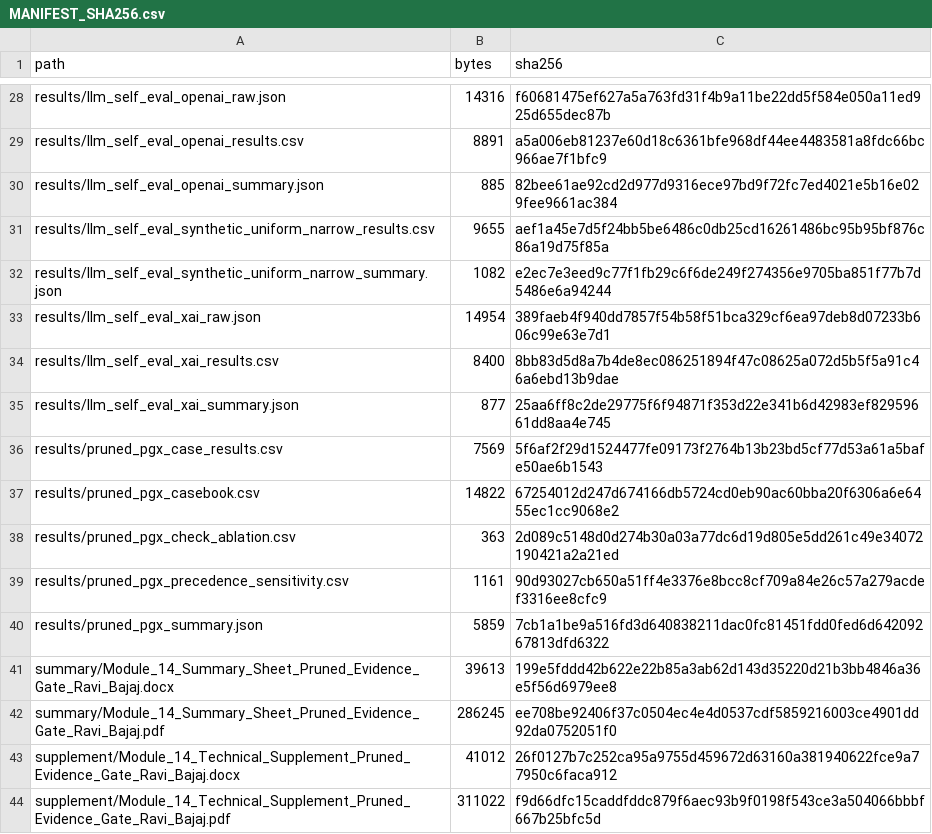
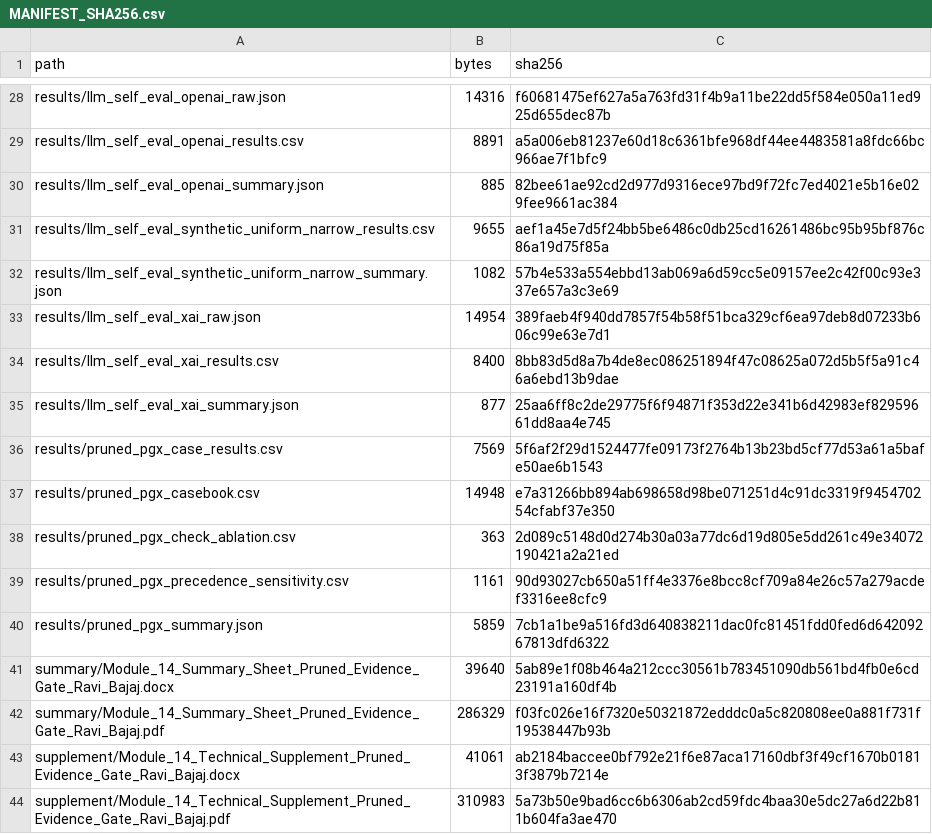
Before and after one commit to rbajaj5/evidence-gated-pgx-llm-alerts, a CSV file: MANIFEST_SHA256.csv, drawn as a sheet; only a part is shown, gaps mark what is left out; the diff covers the shown part only.

```diff
--- a/MANIFEST_SHA256.csv
+++ b/MANIFEST_SHA256.csv
@@ -31,3 +31,3 @@ results/llm_self_eval_openai_summary.json,885,82bee61ae92cd2d977d9316ece97bd9f72
 results/llm_self_eval_synthetic_uniform_narrow_results.csv,9655,aef1a45e7d5f24bb5be6486c0db25cd16261486bc95b95bf876c86a19d75f85a
-results/llm_self_eval_synthetic_uniform_narrow_summary.json,1082,e2ec7e3eed9c77f1fb29c6f6de249f274356e9705ba851f77b7d5486e6a94244
+results/llm_self_eval_synthetic_uniform_narrow_summary.json,1082,57b4e533a554ebbd13ab069a6d59cc5e09157ee2c42f00c93e337e657a3c3e69
 results/llm_self_eval_xai_raw.json,14954,389faeb4f940dd7857f54b58f51bca329cf6ea97deb8d07233b606c99e63e7d1
@@ -36,3 +36,3 @@ results/llm_self_eval_xai_summary.json,877,25aa6ff8c2de29775f6f94871f353d22e341b
 results/pruned_pgx_case_results.csv,7569,5f6af2f29d1524477fe09173f2764b13b23bd5cf77d53a61a5bafe50ae6b1543
-results/pruned_pgx_casebook.csv,14822,67254012d247d674166db5724cd0eb90ac60bba20f6306a6e6455ec1cc9068e2
+results/pruned_pgx_casebook.csv,14948,e7a31266bb894ab698658d98be071251d4c91dc3319f945470254cfabf37e350
 results/pruned_pgx_check_ablation.csv,363,2d089c5148d0d274b30a03a77dc6d19d805e5dd261c49e34072190421a2a21ed
@@ -40,5 +40,5 @@ results/pruned_pgx_precedence_sensitivity.csv,1161,90d93027cb650a51ff4e3376e8bcc
 results/pruned_pgx_summary.json,5859,7cb1a1be9a516fd3d640838211dac0fc81451fdd0fed6d64209267813dfd6322
-summary/Module_14_Summary_Sheet_Pruned_Evidence_Gate_Ravi_Bajaj.docx,39613,199e5fddd42b622e22b85a3ab62d143d35220d21b3bb4846a36e5f56d6979ee8
-summary/Module_14_Summary_Sheet_Pruned_Evidence_Gate_Ravi_Bajaj.pdf,286245,ee708be92406f37c0504ec4e4d0537cdf5859216003ce4901dd92da0752051f0
-supplement/Module_14_Technical_Supplement_Pruned_Evidence_Gate_Ravi_Bajaj.docx,41012,26f0127b7c252ca95a9755d459672d63160a381940622fce9a77950c6faca912
-supplement/Module_14_Technical_Supplement_Pruned_Evidence_Gate_Ravi_Bajaj.pdf,311022,f9d66dfc15caddfddc879f6aec93b9f0198f543ce3a504066bbbf667b25bfc5d
+summary/Module_14_Summary_Sheet_Pruned_Evidence_Gate_Ravi_Bajaj.docx,39640,5ab89e1f08b464a212ccc30561b783451090db561bd4fb0e6cd23191a160df4b
+summary/Module_14_Summary_Sheet_Pruned_Evidence_Gate_Ravi_Bajaj.pdf,286329,f03fc026e16f7320e50321872edddc0a5c820808ee0a881f731f19538447b93b
+supplement/Module_14_Technical_Supplement_Pruned_Evidence_Gate_Ravi_Bajaj.docx,41061,ab2184baccee0bf792e21f6e87aca17160dbf3f49cf1670b01813f3879b7214e
+supplement/Module_14_Technical_Supplement_Pruned_Evidence_Gate_Ravi_Bajaj.pdf,310983,5a73b50e9bad6cc6b6306ab2cd59fdc4baa30e5dc27a6d22b811b604fa3ae470
```
Also changed, not shown: 30 edited cells elsewhere in this file, results/llm_self_eval_arm_b_openai_results.csv, results/llm_self_eval_arm_b_xai_results.csv, 20 other files.
